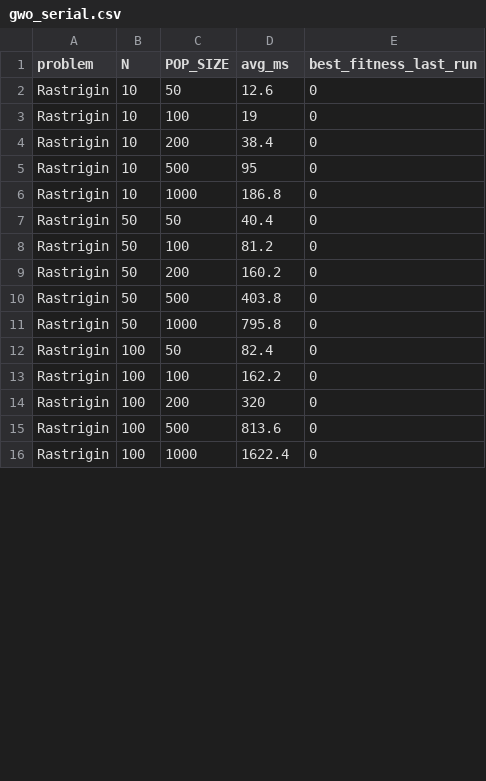
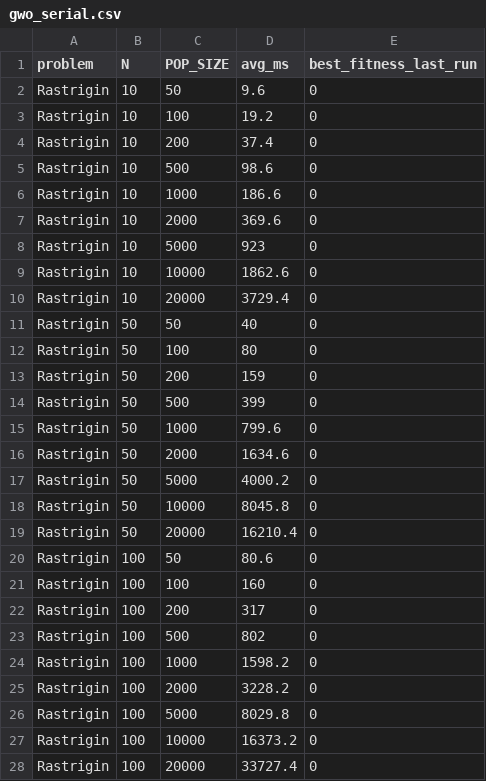
Before and after one commit to NLT22/Parallel_GWO, a CSV file: linux/gwo_serial.csv, drawn as a sheet; only a part is shown; the diff covers the shown part only.

```diff
--- a/linux/gwo_serial.csv
+++ b/linux/gwo_serial.csv
@@ -1,16 +1,28 @@
 problem,N,POP_SIZE,avg_ms,best_fitness_last_run
-Rastrigin,10,50,12.6,0
-Rastrigin,10,100,19,0
-Rastrigin,10,200,38.4,0
-Rastrigin,10,500,95,0
-Rastrigin,10,1000,186.8,0
-Rastrigin,50,50,40.4,0
-Rastrigin,50,100,81.2,0
-Rastrigin,50,200,160.2,0
-Rastrigin,50,500,403.8,0
-Rastrigin,50,1000,795.8,0
-Rastrigin,100,50,82.4,0
-Rastrigin,100,100,162.2,0
-Rastrigin,100,200,320,0
-Rastrigin,100,500,813.6,0
-Rastrigin,100,1000,1622.4,0
+Rastrigin,10,50,9.6,0
+Rastrigin,10,100,19.2,0
+Rastrigin,10,200,37.4,0
+Rastrigin,10,500,98.6,0
+Rastrigin,10,1000,186.6,0
+Rastrigin,10,2000,369.6,0
+Rastrigin,10,5000,923,0
+Rastrigin,10,10000,1862.6,0
+Rastrigin,10,20000,3729.4,0
+Rastrigin,50,50,40,0
+Rastrigin,50,100,80,0
+Rastrigin,50,200,159,0
+Rastrigin,50,500,399,0
+Rastrigin,50,1000,799.6,0
+Rastrigin,50,2000,1634.6,0
+Rastrigin,50,5000,4000.2,0
+Rastrigin,50,10000,8045.8,0
+Rastrigin,50,20000,16210.4,0
+Rastrigin,100,50,80.6,0
+Rastrigin,100,100,160,0
+Rastrigin,100,200,317,0
+Rastrigin,100,500,802,0
+Rastrigin,100,1000,1598.2,0
+Rastrigin,100,2000,3228.2,0
+Rastrigin,100,5000,8029.8,0
+Rastrigin,100,10000,16373.2,0
+Rastrigin,100,20000,33727.4,0
```
Also changed, not shown: 8 added rows and 10 edited cells elsewhere in this file, linux/gwo_parallel.csv, linux/gwo_serial_analyze.csv, 8 other files.
